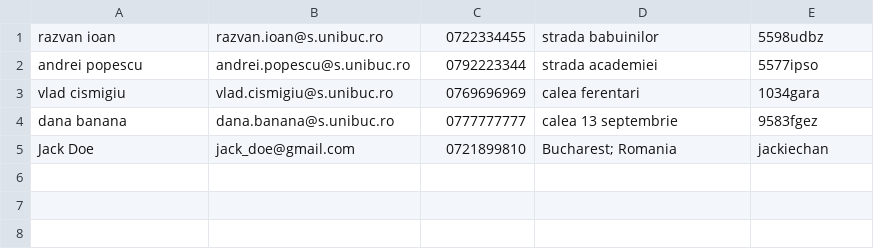
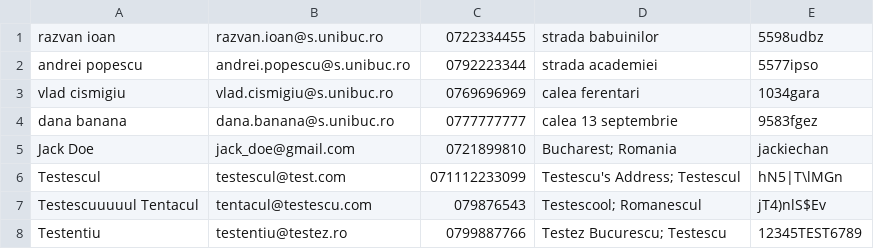
Before and after one commit to leviaici/cashedUpCoon, a CSV file: INTELLIJ/cashedUpCoon/src/main/resources/clients_test.csv, drawn as a sheet.

```diff
--- a/INTELLIJ/cashedUpCoon/src/main/resources/clients_test.csv
+++ b/INTELLIJ/cashedUpCoon/src/main/resources/clients_test.csv
@@ -5 +5,4 @@ dana banana,dana.banana@s.unibuc.ro,0777777777,calea 13 septembrie,9583fgez
 Jack Doe,jack_doe@gmail.com,0721899810,Bucharest; Romania,jackiechan
+Testescul,testescul@test.com,071112233099,Testescu's Address; Testescul,hN5|T\lMGn
+Testescuuuuul Tentacul,tentacul@testescu.com,079876543,Testescool; Romanescul,jT4)nlS$Ev
+Testentiu,testentiu@testez.ro,0799887766,Testez Bucurescu; Testescu,12345TEST6789
```
Also changed, not shown: INTELLIJ/cashedUpCoon/src/main/resources/accounts_test.csv, INTELLIJ/cashedUpCoon/src/main/resources/savings_accounts_test.csv, 4 other files.
